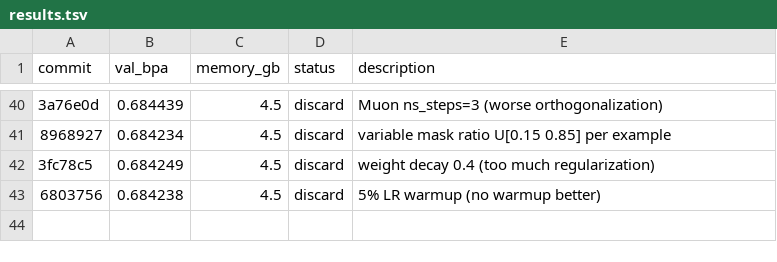
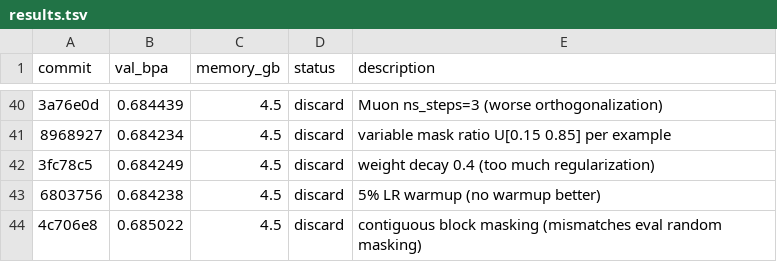
Before and after one commit to andrewkern/autoresearch, a TSV file: results.tsv, drawn as a sheet; only a part is shown, gaps mark what is left out; the diff names each change by its address in the sheet, - before the commit and + after, or states it on an @@ line.

Commit message:
record discard: block masking val_bpa=0.685022

```diff
--- a/results.tsv
+++ b/results.tsv
+row 44: 4c706e8 | 0.685022 | 4.5 | discard | contiguous block masking (mismatches eval random masking)
```
